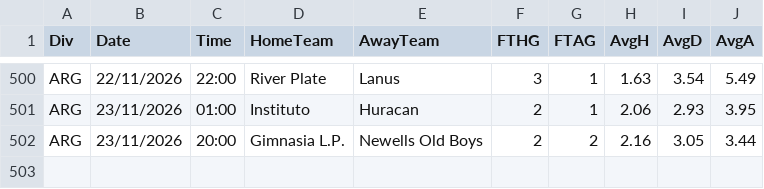
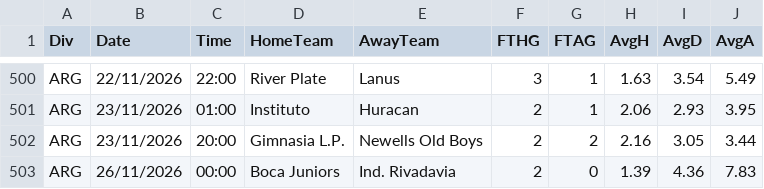
Before and after one commit to hasansen2861-web/mac-verisi, a CSV file: data/2627_ARG.csv, drawn as a sheet; only a part is shown, gaps mark what is left out.

```diff
--- a/data/2627_ARG.csv
+++ b/data/2627_ARG.csv
@@ -502 +502,2 @@ ARG,23/11/2026,01:00,Instituto,Huracan,2,1,2.06,2.93,3.95
 ARG,23/11/2026,20:00,Gimnasia L.P.,Newells Old Boys,2,2,2.16,3.05,3.44
+ARG,26/11/2026,00:00,Boca Juniors,Ind. Rivadavia,2,0,1.39,4.36,7.83
```
Also changed, not shown: data/2627_BRA.csv, data/2627_MEX.csv, 3 other files.
